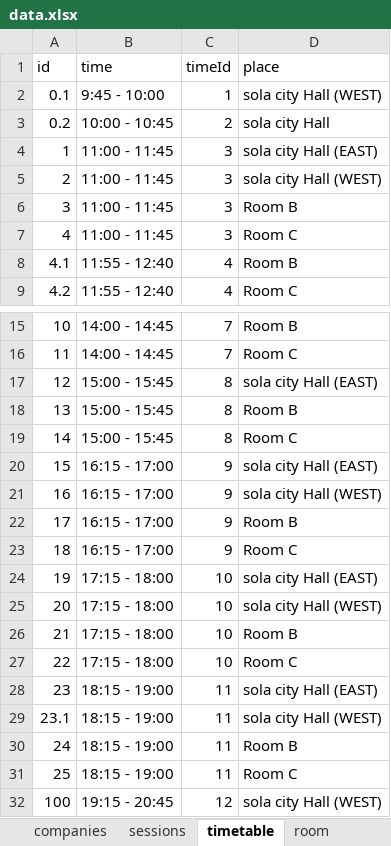
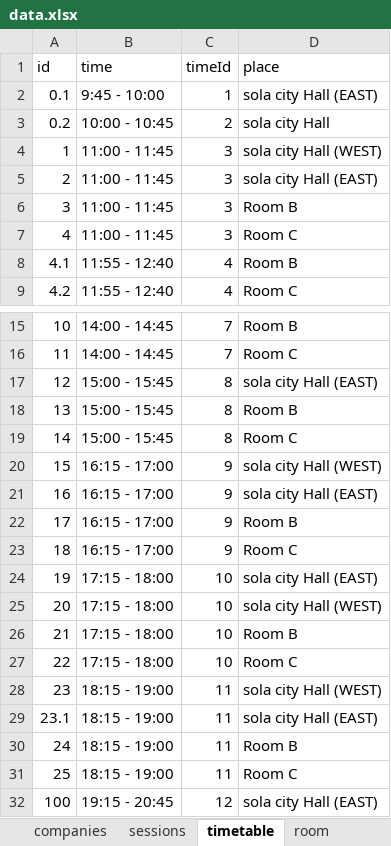
Before and after one commit to jsug-projects/spring-fest-2019, an Excel workbook: data.xlsx, sheet timetable, drawn as a sheet; only a part is shown, gaps mark what is left out; values as stored, in another font and other column widths than the file's, no borders; the diff names each change by its address in the sheet, - before the commit and + after, or states it on an @@ line.

Commit message:
PR-06 Modify Session place

```diff
--- a/data.xlsx (sheet timetable)
+++ b/data.xlsx (sheet timetable)
-D2 (place): sola city Hall (WEST)
+D2 (place): sola city Hall (EAST)
-D4 (place): sola city Hall (EAST)
+D4 (place): sola city Hall (WEST)
-D5 (place): sola city Hall (WEST)
+D5 (place): sola city Hall (EAST)
-D20 (place): sola city Hall (EAST)
+D20 (place): sola city Hall (WEST)
-D21 (place): sola city Hall (WEST)
+D21 (place): sola city Hall (EAST)
-D28 (place): sola city Hall (EAST)
+D28 (place): sola city Hall (WEST)
-D29 (place): sola city Hall (WEST)
+D29 (place): sola city Hall (EAST)
-D32 (place): sola city Hall (WEST)
+D32 (place): sola city Hall (EAST)
```
Also changed, not shown: sheet sessions, 3 other files.
